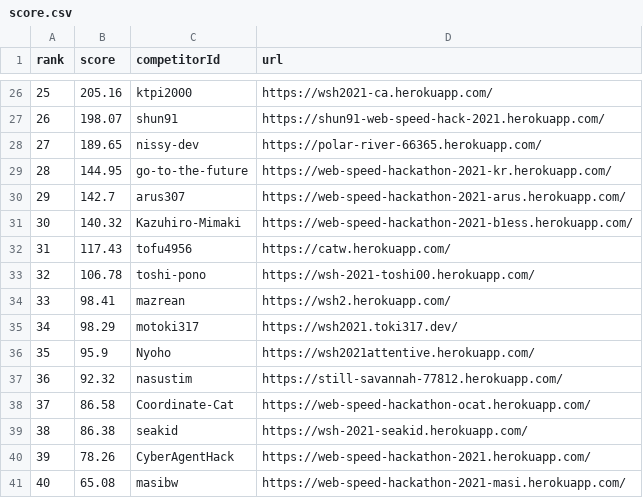
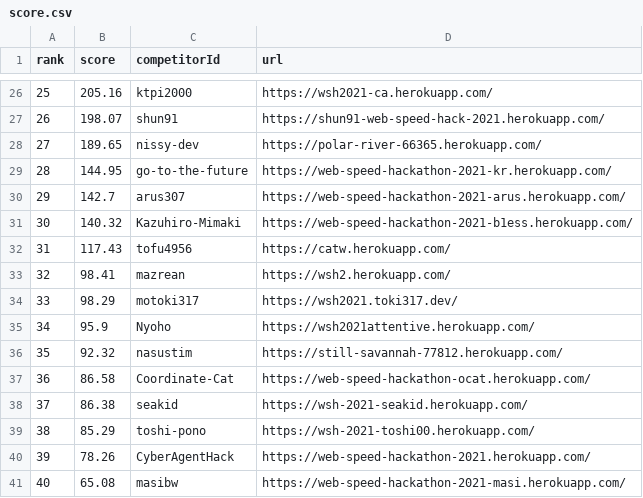
Before and after one commit to CyberAgentHack/web-speed-hackathon-2021-leaderboard, a CSV file: score.csv, drawn as a sheet; only a part is shown, gaps mark what is left out; removed rows and columns are numbered as before the commit, all else as after; the diff names each change by its address in the sheet, - before the commit and + after, or states it on an @@ line.

```diff
--- a/score.csv
+++ b/score.csv
-row 33: 32 | 106.78 | toshi-pono | https://wsh-2021-toshi00.herokuapp.com/
@@ column A (rank) renumbered between rows 33 and 38 @@
+row 39: 38 | 85.29 | toshi-pono | https://wsh-2021-toshi00.herokuapp.com/
```
